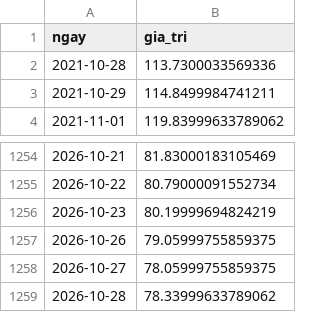
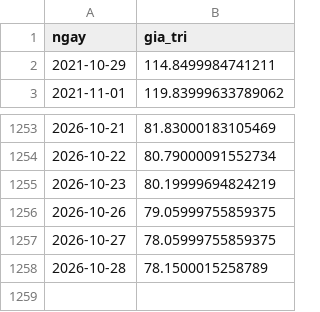
Before and after one commit to hson07071979/nsi-bot, a CSV file: port/state/vi_mo/chuoi/bong.csv, drawn as a sheet; only a part is shown, gaps mark what is left out.

```diff
--- a/port/state/vi_mo/chuoi/bong.csv
+++ b/port/state/vi_mo/chuoi/bong.csv
@@ -1,3 +1,2 @@
 ngay,gia_tri
-2021-10-28,113.7300033569336
 2021-10-29,114.8499984741211
@@ -1258,2 +1257,2 @@ ngay,gia_tri
 2026-10-27,78.05999755859375
-2026-10-28,78.33999633789062
+2026-10-28,78.1500015258789
```
Also changed, not shown: port/state/vi_mo/chuoi/brent.csv, port/state/vi_mo/chuoi/khi_hh.csv, 22 other files.
